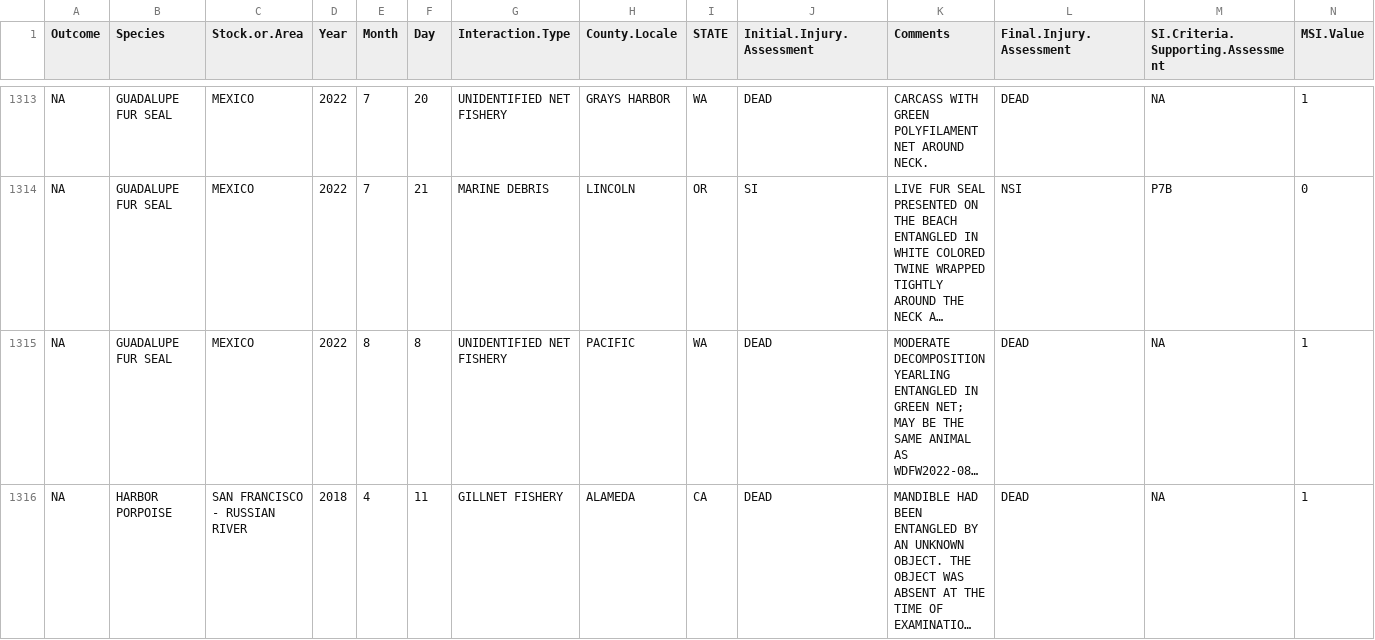
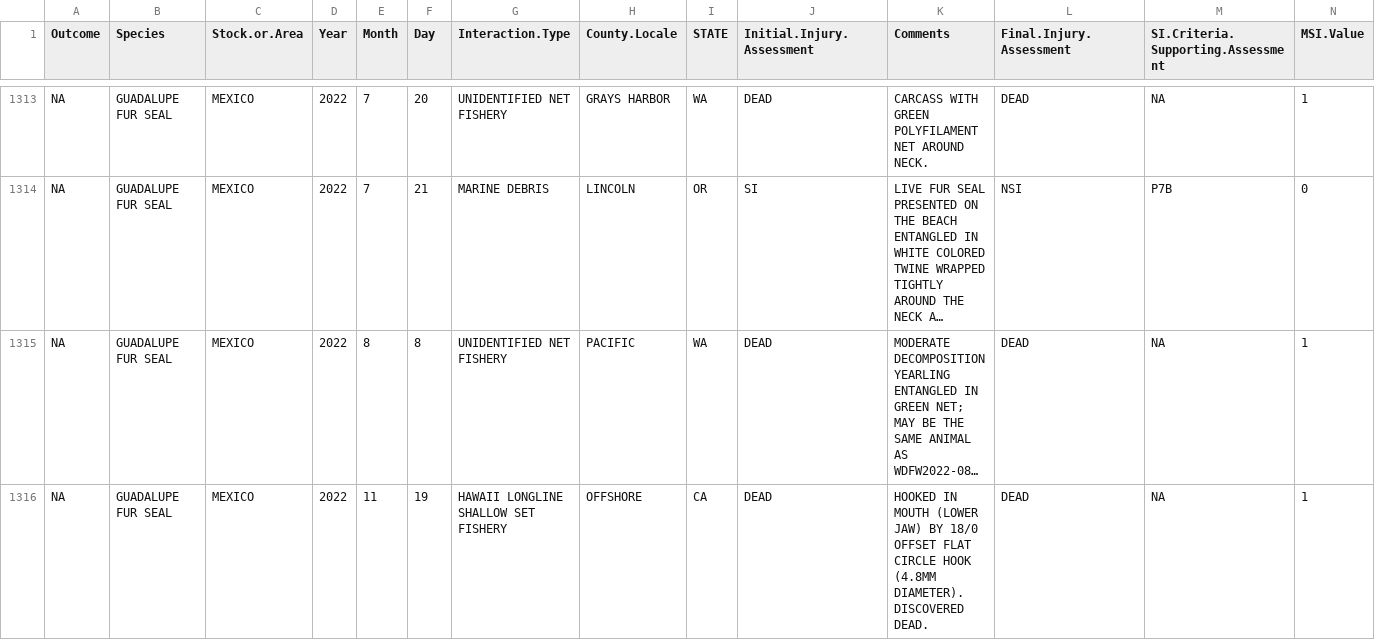
Before and after one commit to JimCarretta/MSI-data, a CSV file: 2018_2022_5yr_MSI.csv, drawn as a sheet; only a part is shown, gaps mark what is left out; the shorter side is filled out with more unchanged rows; long unchanged cells end in …; rows hold the shown columns only; the diff covers the shown part only; the diff names each change by its address in the sheet, - before the commit and + after, or states it on an @@ line.

Commit message:
Add files via upload

```diff
--- a/2018_2022_5yr_MSI.csv
+++ b/2018_2022_5yr_MSI.csv
+row 1316: NA | GUADALUPE FUR SEAL | MEXICO | 2022 | 11 | 19 | HAWAII LONGLINE SHALLOW SET FISHERY | OFFSHORE | CA | DEAD | HOOKED IN MOUTH (LOWER JAW) BY 18/0 OFFSET FLAT CIRCLE HOOK (4.8MM DIAMETER). DISCOVERED DEAD. | DEAD | NA | 1
```
Also changed, not shown: 2 added rows elsewhere in this file.
